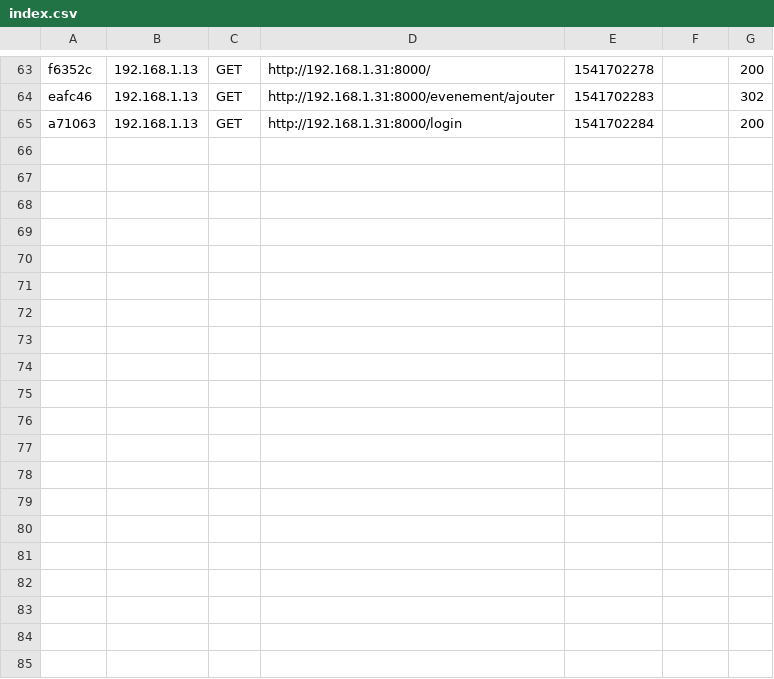
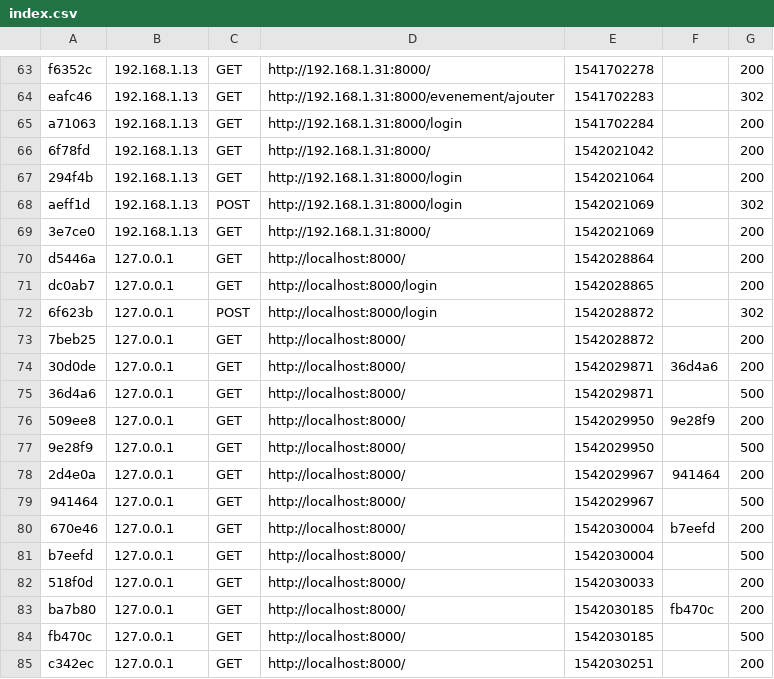
Before and after one commit to tbenard974/appsuivi, a CSV file: var/cache/dev/profiler/index.csv, drawn as a sheet; only a part is shown, gaps mark what is left out; the diff covers the shown part only.

```diff
--- a/var/cache/dev/profiler/index.csv
+++ b/var/cache/dev/profiler/index.csv
@@ -65 +65,21 @@ eafc46,192.168.1.13,GET,http://192.168.1.31:8000/evenement/ajouter,1541702283,,3
 a71063,192.168.1.13,GET,http://192.168.1.31:8000/login,1541702284,,200
+6f78fd,192.168.1.13,GET,http://192.168.1.31:8000/,1542021042,,200
+294f4b,192.168.1.13,GET,http://192.168.1.31:8000/login,1542021064,,200
+aeff1d,192.168.1.13,POST,http://192.168.1.31:8000/login,1542021069,,302
+3e7ce0,192.168.1.13,GET,http://192.168.1.31:8000/,1542021069,,200
+d5446a,127.0.0.1,GET,http://localhost:8000/,1542028864,,200
+dc0ab7,127.0.0.1,GET,http://localhost:8000/login,1542028865,,200
+6f623b,127.0.0.1,POST,http://localhost:8000/login,1542028872,,302
+7beb25,127.0.0.1,GET,http://localhost:8000/,1542028872,,200
+30d0de,127.0.0.1,GET,http://localhost:8000/,1542029871,36d4a6,200
+36d4a6,127.0.0.1,GET,http://localhost:8000/,1542029871,,500
+509ee8,127.0.0.1,GET,http://localhost:8000/,1542029950,9e28f9,200
+9e28f9,127.0.0.1,GET,http://localhost:8000/,1542029950,,500
+2d4e0a,127.0.0.1,GET,http://localhost:8000/,1542029967,941464,200
+941464,127.0.0.1,GET,http://localhost:8000/,1542029967,,500
+670e46,127.0.0.1,GET,http://localhost:8000/,1542030004,b7eefd,200
+b7eefd,127.0.0.1,GET,http://localhost:8000/,1542030004,,500
+518f0d,127.0.0.1,GET,http://localhost:8000/,1542030033,,200
+ba7b80,127.0.0.1,GET,http://localhost:8000/,1542030185,fb470c,200
+fb470c,127.0.0.1,GET,http://localhost:8000/,1542030185,,500
+c342ec,127.0.0.1,GET,http://localhost:8000/,1542030251,,200
```
Also changed, not shown: 9 added rows elsewhere in this file, 12 other files.
